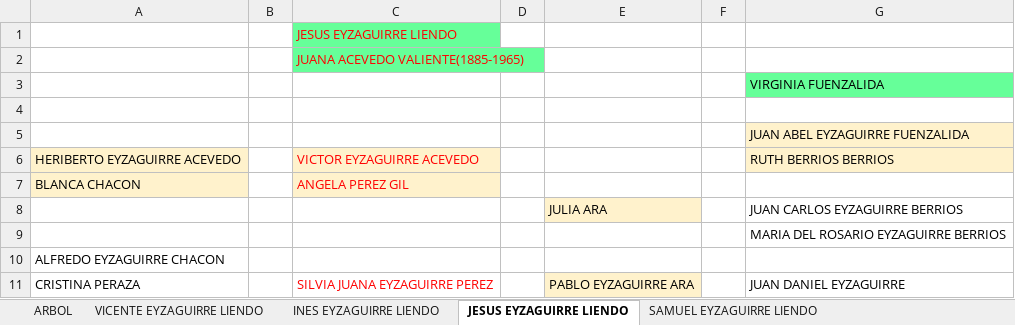
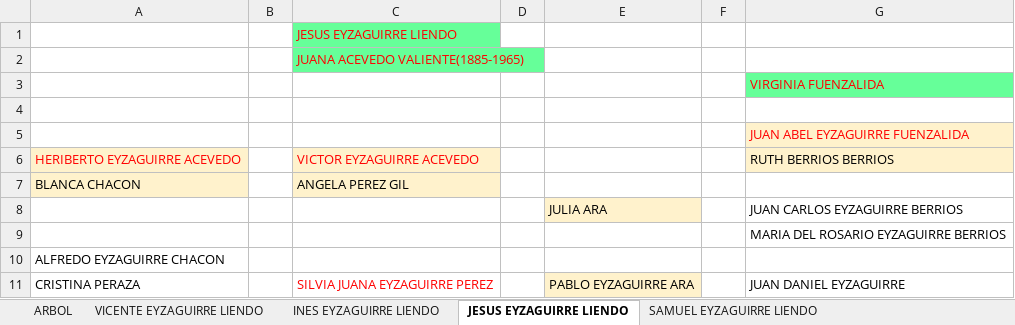
Before and after one commit to reyzaguirre/arbol_familiar, an Excel workbook: DOC-20240911-WA0009.xlsx, sheet JESUS EYZAGUIRRE LIENDO, drawn as a sheet; only a part is shown; values as stored, in another font and other column widths than the file's, no borders; the diff names each change by its address in the sheet, - before the commit and + after, or states it on an @@ line.

```diff
--- a/DOC-20240911-WA0009.xlsx (sheet JESUS EYZAGUIRRE LIENDO)
+++ b/DOC-20240911-WA0009.xlsx (sheet JESUS EYZAGUIRRE LIENDO)
-G3 text colour: black
+G3 text colour: #FF0000
-G5 text colour: black
+G5 text colour: #FF0000
-A6 text colour: black
+A6 text colour: #FF0000
-C7 text colour: #FF0000
+C7 text colour: black
```
Also changed, not shown: sheet ARBOL, eyzaguirre.xlsx, 1 other file.
